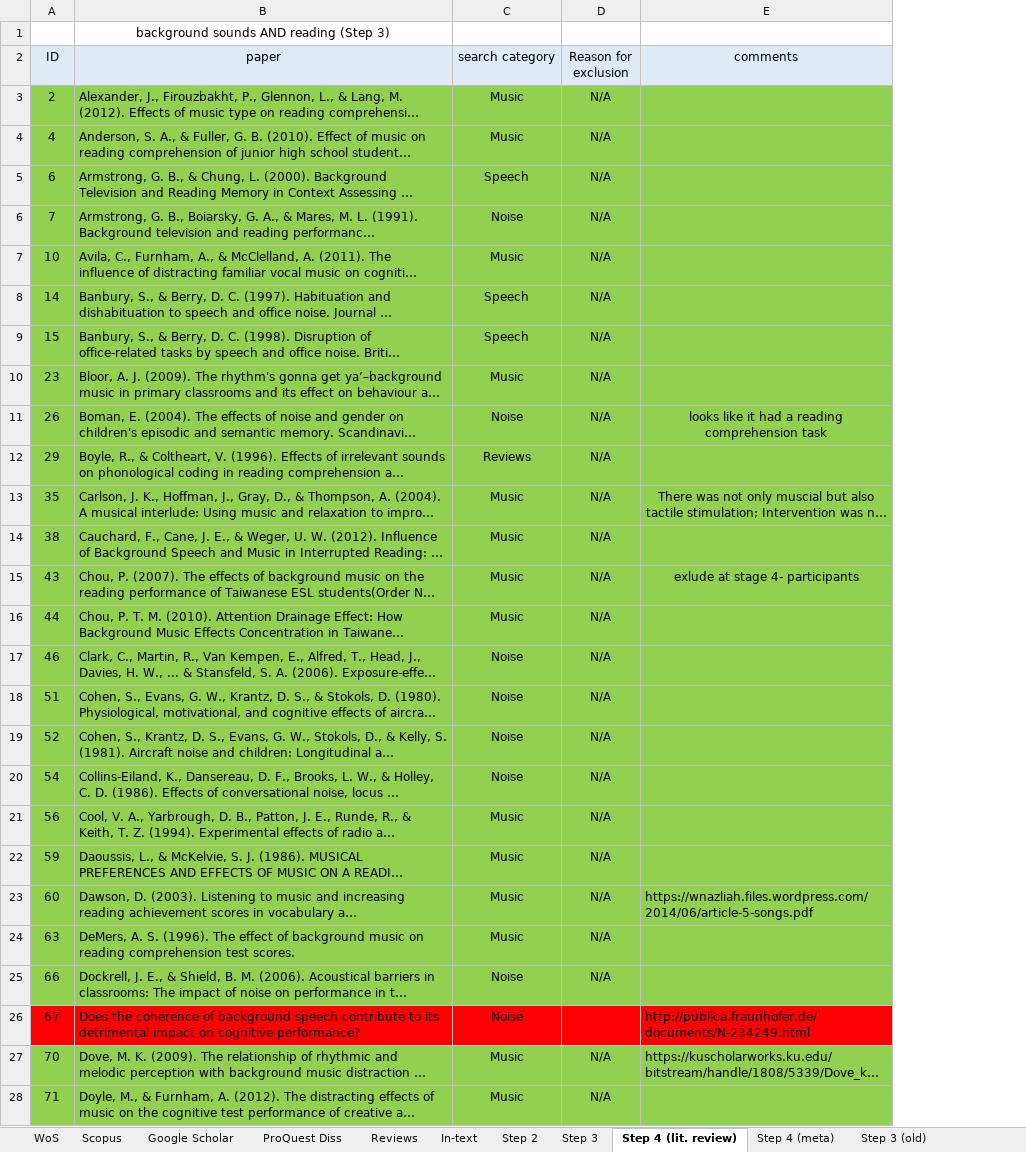
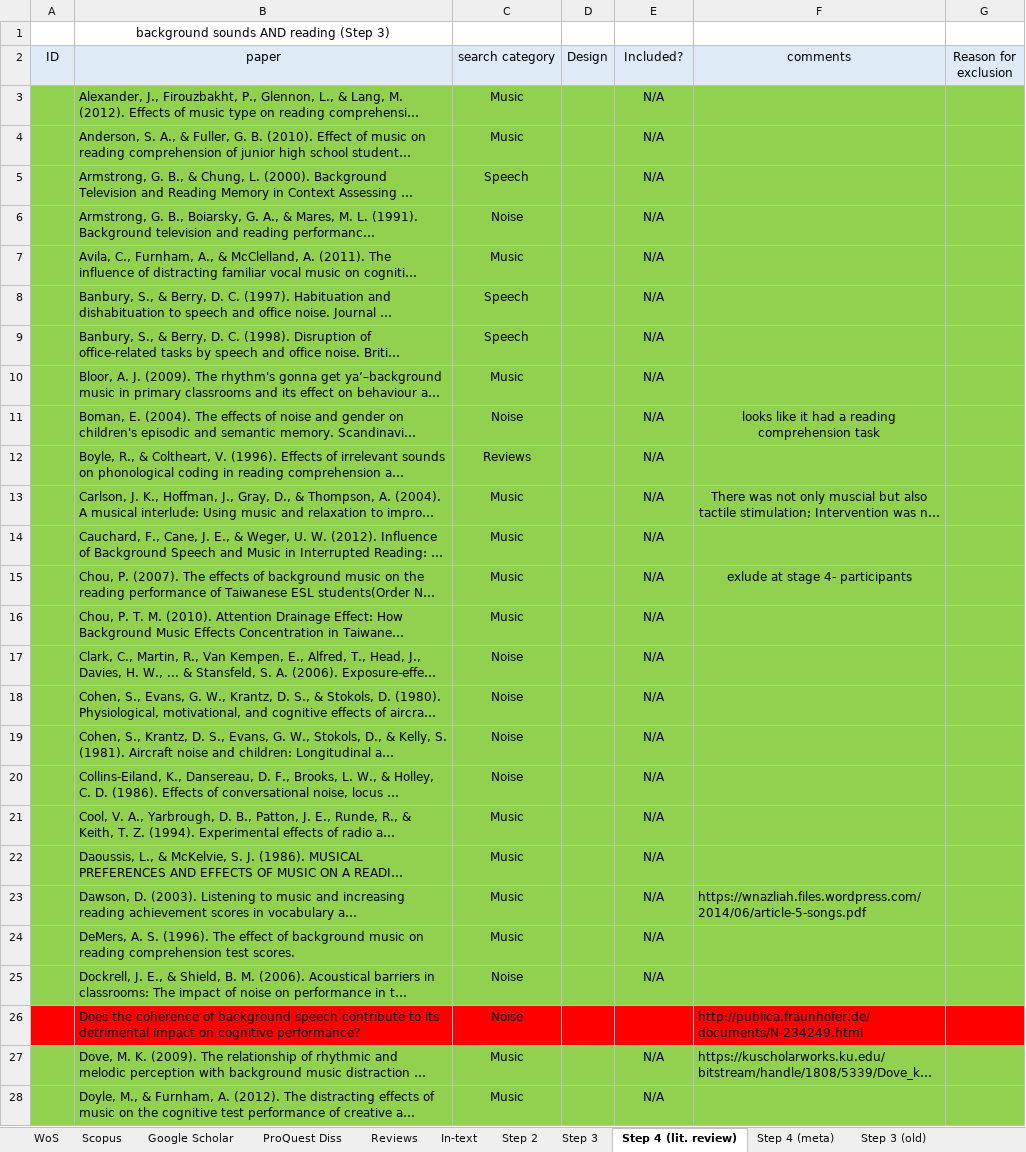
Before and after one commit to martin-vasilev/reading_sounds, an Excel workbook: Literature_search/database.xlsx, sheet Step 4 (lit. review), drawn as a sheet; only a part is shown; long unchanged cells end in …; values as stored, in another font and other column widths than the file's, no borders; addresses are those after the commit; the diff covers the shown part only; the diff names each change by its address in the sheet, - before the commit and + after, or states it on an @@ line.

```diff
--- a/Literature_search/database.xlsx (sheet Step 4 (lit. review))
+++ b/Literature_search/database.xlsx (sheet Step 4 (lit. review))
+column D (Design), empty
+column G (Reason for exclusion), empty
-E2: Reason for exclusion
+E2: Included?
-A3 (ID): 2
+A3 (ID): (empty)
-A4 (ID): 4
+A4 (ID): (empty)
-A5 (ID): 6
+A5 (ID): (empty)
-A6 (ID): 7
+A6 (ID): (empty)
-A7 (ID): 10
+A7 (ID): (empty)
-A8 (ID): 14
+A8 (ID): (empty)
-A9 (ID): 15
+A9 (ID): (empty)
-A10 (ID): 23
+A10 (ID): (empty)
-A11 (ID): 26
+A11 (ID): (empty)
-A12 (ID): 29
+A12 (ID): (empty)
-A13 (ID): 35
+A13 (ID): (empty)
-A14 (ID): 38
+A14 (ID): (empty)
-A15 (ID): 43
+A15 (ID): (empty)
-A16 (ID): 44
+A16 (ID): (empty)
-A17 (ID): 46
+A17 (ID): (empty)
-A18 (ID): 51
+A18 (ID): (empty)
-A19 (ID): 52
+A19 (ID): (empty)
-A20 (ID): 54
+A20 (ID): (empty)
-A21 (ID): 56
+A21 (ID): (empty)
-A22 (ID): 59
+A22 (ID): (empty)
-A23 (ID): 60
+A23 (ID): (empty)
-A24 (ID): 63
+A24 (ID): (empty)
-A25 (ID): 66
+A25 (ID): (empty)
-A26 (ID): 67
+A26 (ID): (empty)
-A27 (ID): 70
+A27 (ID): (empty)
-A28 (ID): 71
+A28 (ID): (empty)
```
Also changed, not shown: 101 edited cells elsewhere in this sheet, sheet Step 4 (meta), 4 other files.
